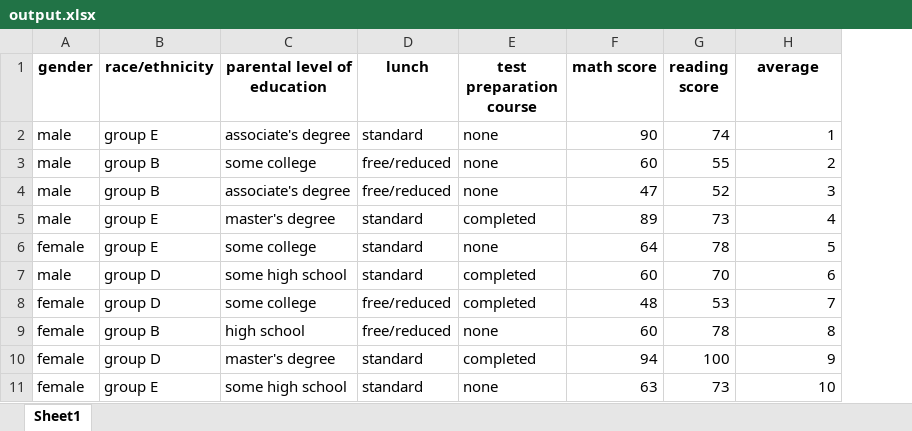
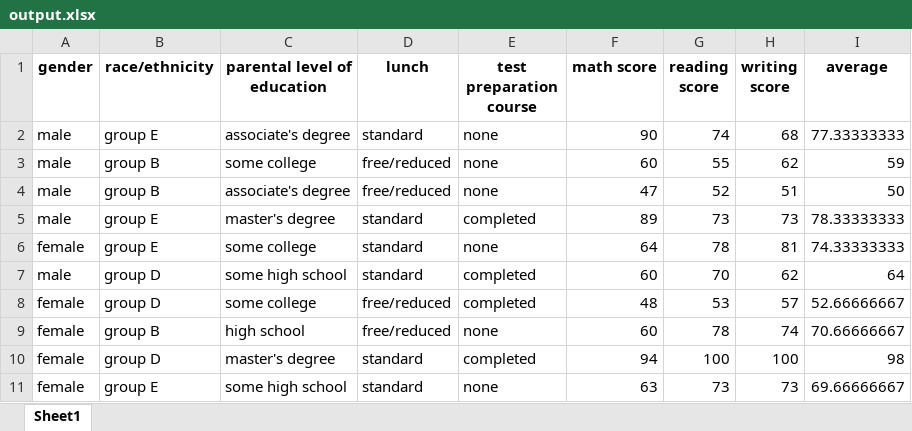
Before and after one commit to hautoon/2024_PythonKadai, an Excel workbook: output.xlsx, sheet Sheet1, drawn as a sheet; values as stored, in another font and other column widths than the file's, no borders; addresses are those after the commit; the diff names each change by its address in the sheet, - before the commit and + after, or states it on an @@ line.

```diff
--- a/output.xlsx (sheet Sheet1)
+++ b/output.xlsx (sheet Sheet1)
+column H (writing score), rows 2-11: 68 | 62 | 51 | 73 | 81 | 62 | 57 | 74 | 100 | 73
-I2 (average): 1
+I2 (average): 77.33333333
-I3 (average): 2
+I3 (average): 59
-I4 (average): 3
+I4 (average): 50
-I5 (average): 4
+I5 (average): 78.33333333
-I6 (average): 5
+I6 (average): 74.33333333
-I7 (average): 6
+I7 (average): 64
-I8 (average): 7
+I8 (average): 52.66666667
-I9 (average): 8
+I9 (average): 70.66666667
-I10 (average): 9
+I10 (average): 98
-I11 (average): 10
+I11 (average): 69.66666667
```
Also changed, not shown: 17 other files.
